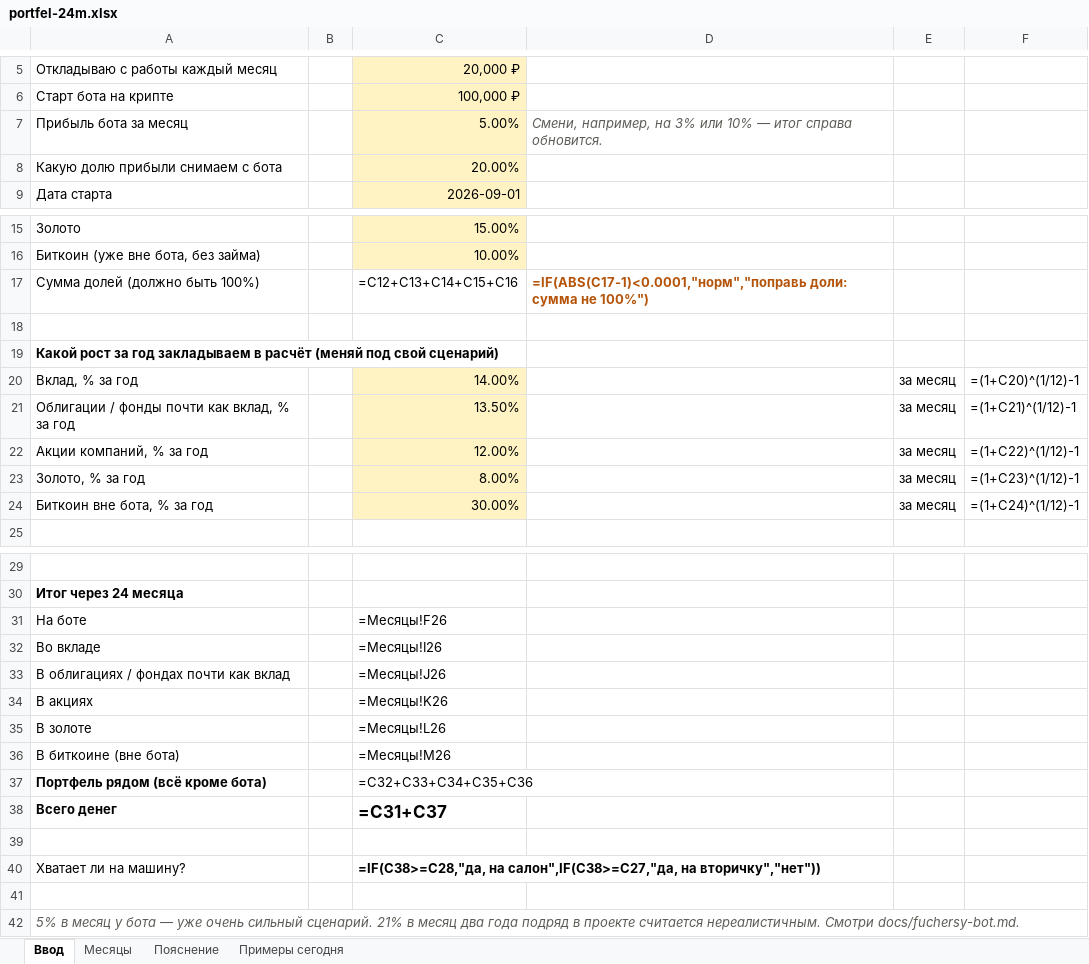
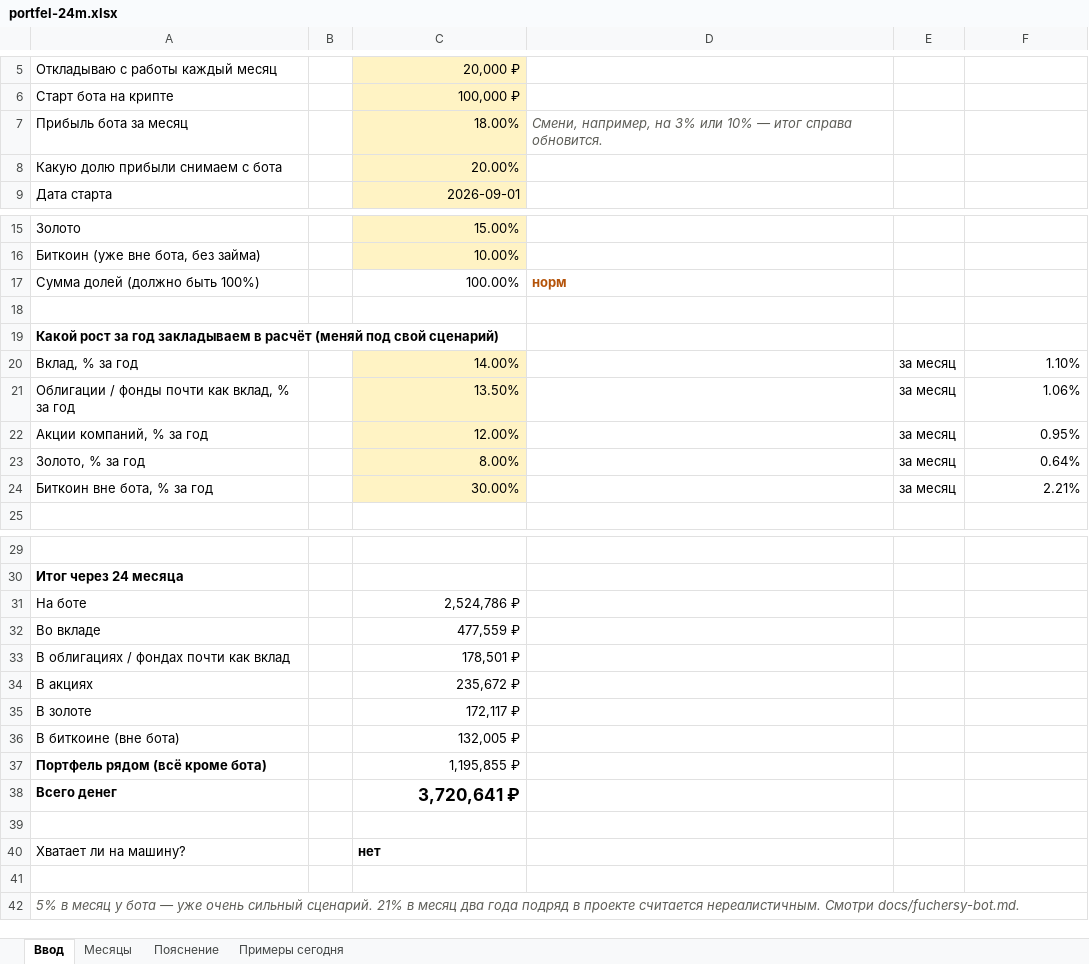
Before and after one commit to Vladahc/sportscar-finance, an Excel workbook: docs/portfel-24m.xlsx, sheet Ввод, drawn as a sheet; only a part is shown, gaps mark what is left out; values as stored, in another font and other column widths than the file's, no borders; formulas without a stored value are shown as written; conditional formats not drawn; the diff names each change by its address in the sheet, - before the commit and + after, or states it on an @@ line.

```diff
--- a/docs/portfel-24m.xlsx (sheet Ввод)
+++ b/docs/portfel-24m.xlsx (sheet Ввод)
-C7: 5.00%
+C7: 18.00%
-C17: =C12+C13+C14+C15+C16
+C17: 100.00%
-D17: =IF(ABS(C17-1)<0.0001,"норм","поправь доли: сумма не 100%")
+D17: норм
-F20: =(1+C20)^(1/12)-1
+F20: 1.10%
-F21: =(1+C21)^(1/12)-1
+F21: 1.06%
-F22: =(1+C22)^(1/12)-1
+F22: 0.95%
-F23: =(1+C23)^(1/12)-1
+F23: 0.64%
-F24: =(1+C24)^(1/12)-1
+F24: 2.21%
-C31: =Месяцы!F26
+C31: 2,524,786 ₽
-C32: =Месяцы!I26
+C32: 477,559 ₽
-C33: =Месяцы!J26
+C33: 178,501 ₽
-C34: =Месяцы!K26
+C34: 235,672 ₽
-C35: =Месяцы!L26
+C35: 172,117 ₽
-C36: =Месяцы!M26
+C36: 132,005 ₽
-C37: =C32+C33+C34+C35+C36
+C37: 1,195,855 ₽
-C38: =C31+C37
+C38: 3,720,641 ₽
-C40: =IF(C38>=C28,"да, на салон",IF(C38>=C27,"да, на вторичку","нет"))
+C40: нет
```
Also changed, not shown: sheet Месяцы, charts or pictures.
